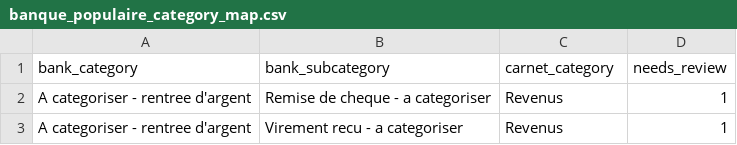
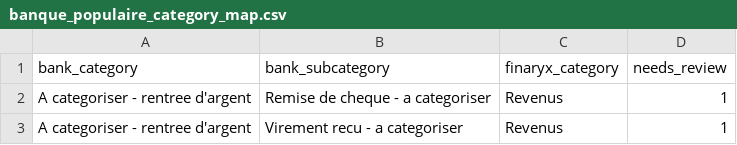
Before and after one commit to DocteurScience/Finaryx, a CSV file: data/banque_populaire_category_map.csv, drawn as a sheet; only a part is shown.

```diff
--- a/data/banque_populaire_category_map.csv
+++ b/data/banque_populaire_category_map.csv
@@ -1,2 +1,2 @@
-bank_category,bank_subcategory,carnet_category,needs_review
+bank_category,bank_subcategory,finaryx_category,needs_review
 A categoriser - rentree d'argent,Remise de cheque - a categoriser,Revenus,1
```
Also changed, not shown: 4 other files.
